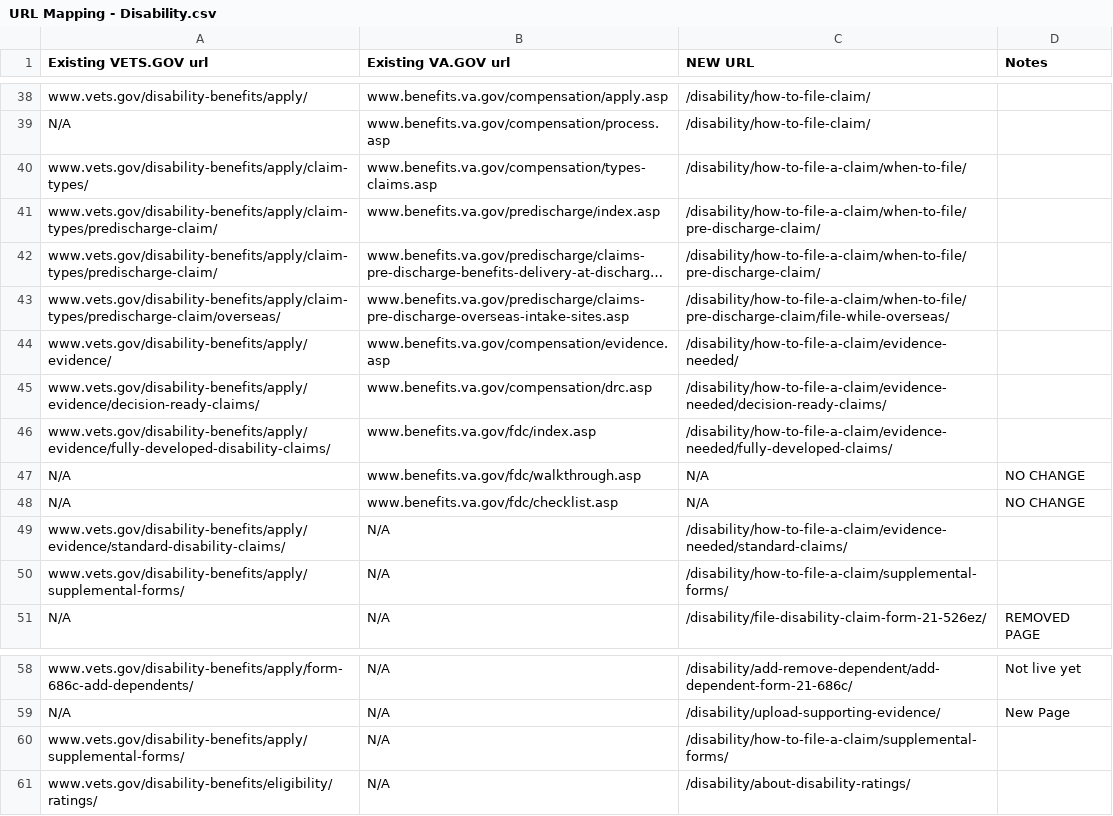
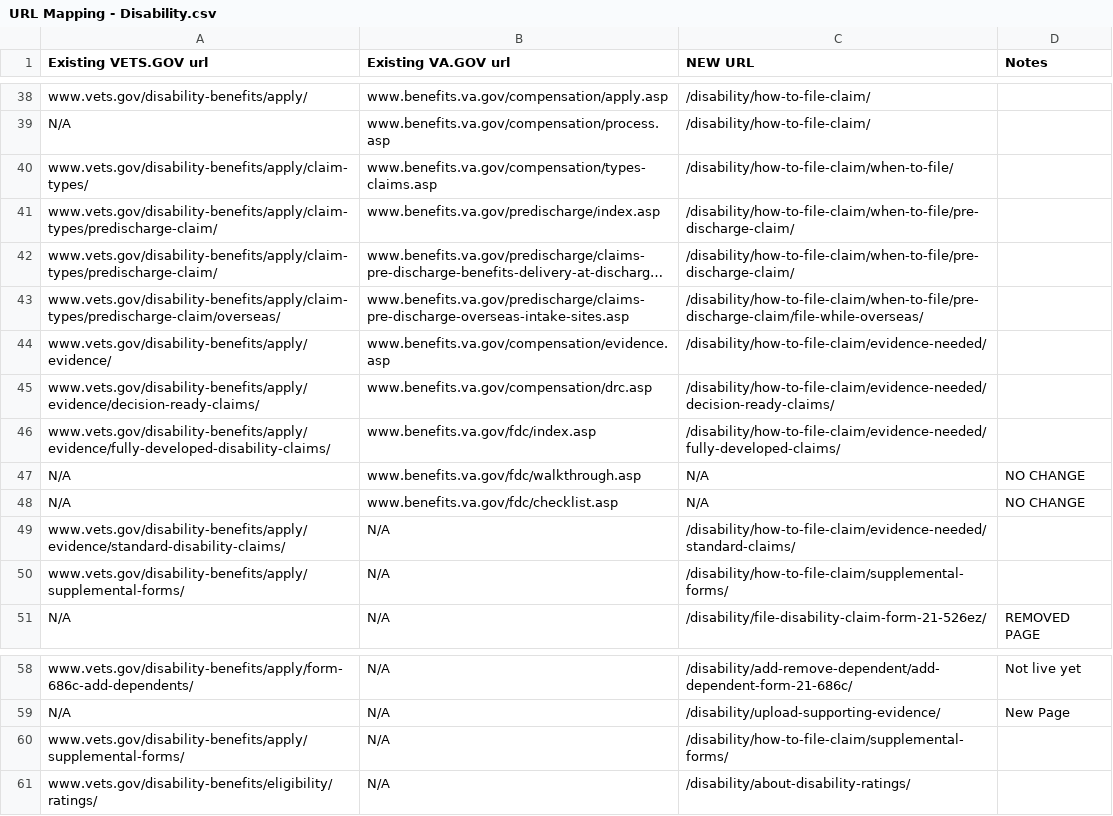
Before and after one commit to department-of-veterans-affairs/vets.gov-utility, a CSV file: vagov-utilities/redirect-processor/spreadsheets/URL Mapping - Disability.csv, drawn as a sheet; only a part is shown, gaps mark what is left out; long unchanged cells end in …; the diff names each change by its address in the sheet, - before the commit and + after, or states it on an @@ line.

Commit message:
Process additional hubs

```diff
--- a/vagov-utilities/redirect-processor/spreadsheets/URL Mapping - Disability.csv
+++ b/vagov-utilities/redirect-processor/spreadsheets/URL Mapping - Disability.csv
-C40 (NEW URL): /disability/how-to-file-a-claim/when-to-file/
+C40 (NEW URL): /disability/how-to-file-claim/when-to-file/
-C41:C42 (NEW URL): /disability/how-to-file-a-claim/when-to-file/pre-discharge-claim/
+C41:C42 (NEW URL): /disability/how-to-file-claim/when-to-file/pre-discharge-claim/
-C43 (NEW URL): /disability/how-to-file-a-claim/when-to-file/pre-discharge-claim/file-while-overseas/
+C43 (NEW URL): /disability/how-to-file-claim/when-to-file/pre-discharge-claim/file-while-overseas/
-C44 (NEW URL): /disability/how-to-file-a-claim/evidence-needed/
+C44 (NEW URL): /disability/how-to-file-claim/evidence-needed/
-C45 (NEW URL): /disability/how-to-file-a-claim/evidence-needed/decision-ready-claims/
+C45 (NEW URL): /disability/how-to-file-claim/evidence-needed/decision-ready-claims/
-C46 (NEW URL): /disability/how-to-file-a-claim/evidence-needed/fully-developed-claims/
+C46 (NEW URL): /disability/how-to-file-claim/evidence-needed/fully-developed-claims/
-C49 (NEW URL): /disability/how-to-file-a-claim/evidence-needed/standard-claims/
+C49 (NEW URL): /disability/how-to-file-claim/evidence-needed/standard-claims/
-C50 (NEW URL): /disability/how-to-file-a-claim/supplemental-forms/
+C50 (NEW URL): /disability/how-to-file-claim/supplemental-forms/
-C60 (NEW URL): /disability/how-to-file-a-claim/supplemental-forms/
+C60 (NEW URL): /disability/how-to-file-claim/supplemental-forms/
```
Also changed, not shown: 5 other files.
